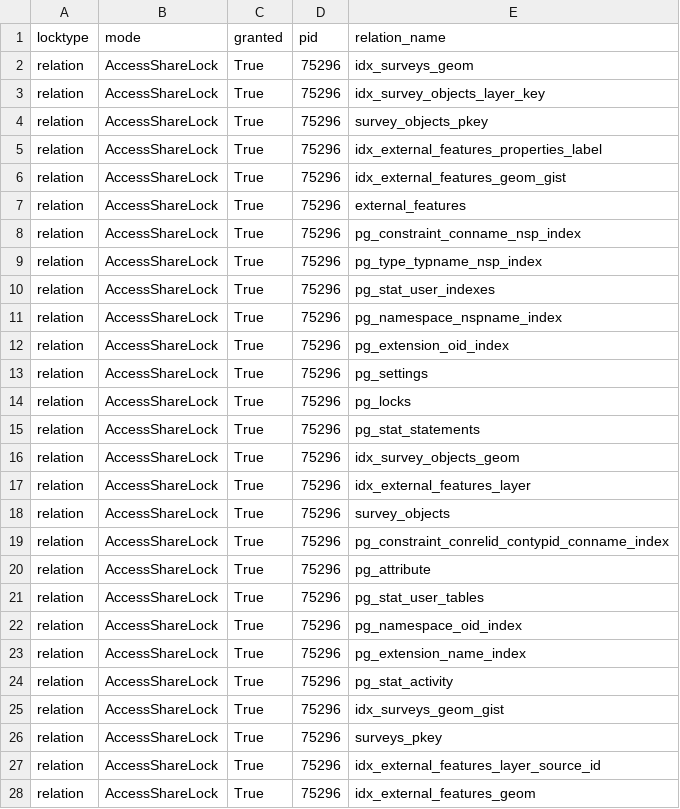
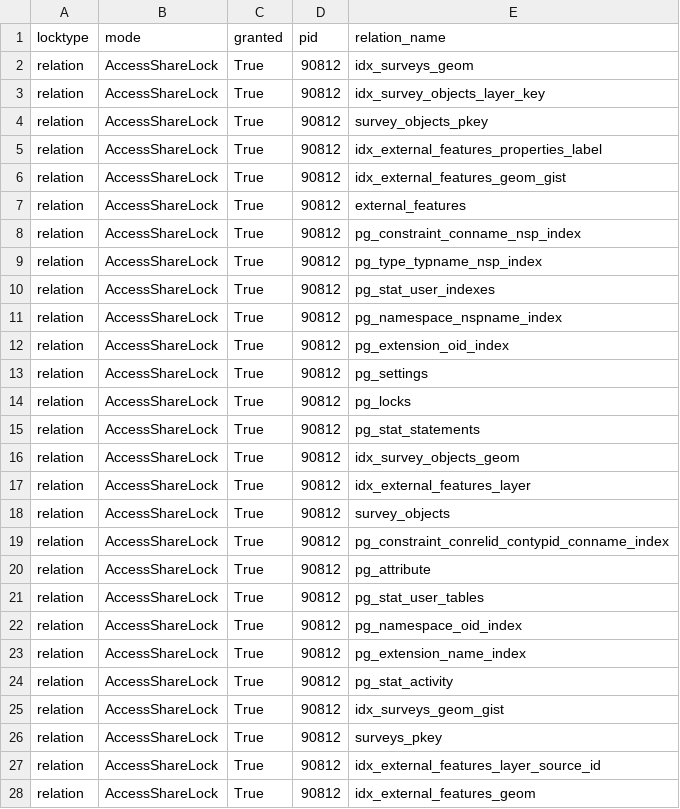
Before and after one commit to GPaulCar/surveyCatalyst, a CSV file: assessment/output/locks.csv, drawn as a sheet; only a part is shown; the diff covers the shown part only.

```diff
--- a/assessment/output/locks.csv
+++ b/assessment/output/locks.csv
@@ -1,28 +1,28 @@
 locktype,mode,granted,pid,relation_name
-relation,AccessShareLock,True,75296,idx_surveys_geom
-relation,AccessShareLock,True,75296,idx_survey_objects_layer_key
-relation,AccessShareLock,True,75296,survey_objects_pkey
-relation,AccessShareLock,True,75296,idx_external_features_properties_label
-relation,AccessShareLock,True,75296,idx_external_features_geom_gist
-relation,AccessShareLock,True,75296,external_features
-relation,AccessShareLock,True,75296,pg_constraint_conname_nsp_index
-relation,AccessShareLock,True,75296,pg_type_typname_nsp_index
-relation,AccessShareLock,True,75296,pg_stat_user_indexes
-relation,AccessShareLock,True,75296,pg_namespace_nspname_index
-relation,AccessShareLock,True,75296,pg_extension_oid_index
-relation,AccessShareLock,True,75296,pg_settings
-relation,AccessShareLock,True,75296,pg_locks
-relation,AccessShareLock,True,75296,pg_stat_statements
-relation,AccessShareLock,True,75296,idx_survey_objects_geom
-relation,AccessShareLock,True,75296,idx_external_features_layer
-relation,AccessShareLock,True,75296,survey_objects
-relation,AccessShareLock,True,75296,pg_constraint_conrelid_contypid_conname_index
-relation,AccessShareLock,True,75296,pg_attribute
-relation,AccessShareLock,True,75296,pg_stat_user_tables
-relation,AccessShareLock,True,75296,pg_namespace_oid_index
-relation,AccessShareLock,True,75296,pg_extension_name_index
-relation,AccessShareLock,True,75296,pg_stat_activity
-relation,AccessShareLock,True,75296,idx_surveys_geom_gist
-relation,AccessShareLock,True,75296,surveys_pkey
-relation,AccessShareLock,True,75296,idx_external_features_layer_source_id
-relation,AccessShareLock,True,75296,idx_external_features_geom
+relation,AccessShareLock,True,90812,idx_surveys_geom
+relation,AccessShareLock,True,90812,idx_survey_objects_layer_key
+relation,AccessShareLock,True,90812,survey_objects_pkey
+relation,AccessShareLock,True,90812,idx_external_features_properties_label
+relation,AccessShareLock,True,90812,idx_external_features_geom_gist
+relation,AccessShareLock,True,90812,external_features
+relation,AccessShareLock,True,90812,pg_constraint_conname_nsp_index
+relation,AccessShareLock,True,90812,pg_type_typname_nsp_index
+relation,AccessShareLock,True,90812,pg_stat_user_indexes
+relation,AccessShareLock,True,90812,pg_namespace_nspname_index
+relation,AccessShareLock,True,90812,pg_extension_oid_index
+relation,AccessShareLock,True,90812,pg_settings
+relation,AccessShareLock,True,90812,pg_locks
+relation,AccessShareLock,True,90812,pg_stat_statements
+relation,AccessShareLock,True,90812,idx_survey_objects_geom
+relation,AccessShareLock,True,90812,idx_external_features_layer
+relation,AccessShareLock,True,90812,survey_objects
+relation,AccessShareLock,True,90812,pg_constraint_conrelid_contypid_conname_index
+relation,AccessShareLock,True,90812,pg_attribute
+relation,AccessShareLock,True,90812,pg_stat_user_tables
+relation,AccessShareLock,True,90812,pg_namespace_oid_index
+relation,AccessShareLock,True,90812,pg_extension_name_index
+relation,AccessShareLock,True,90812,pg_stat_activity
+relation,AccessShareLock,True,90812,idx_surveys_geom_gist
+relation,AccessShareLock,True,90812,surveys_pkey
+relation,AccessShareLock,True,90812,idx_external_features_layer_source_id
+relation,AccessShareLock,True,90812,idx_external_features_geom
```
Also changed, not shown: 46 edited cells elsewhere in this file, assessment/output/connections.csv, assessment/output/index_usage.csv, 19 other files.
